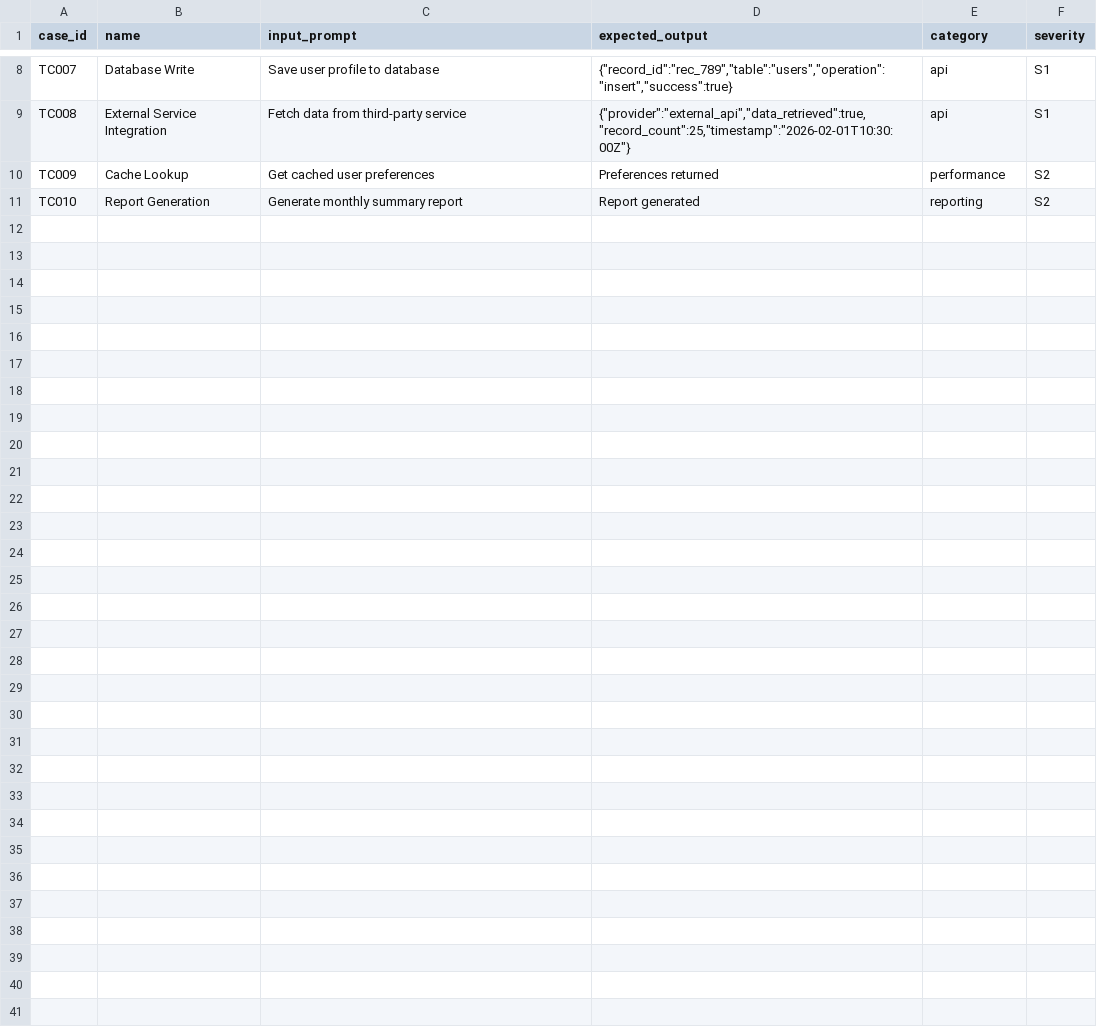
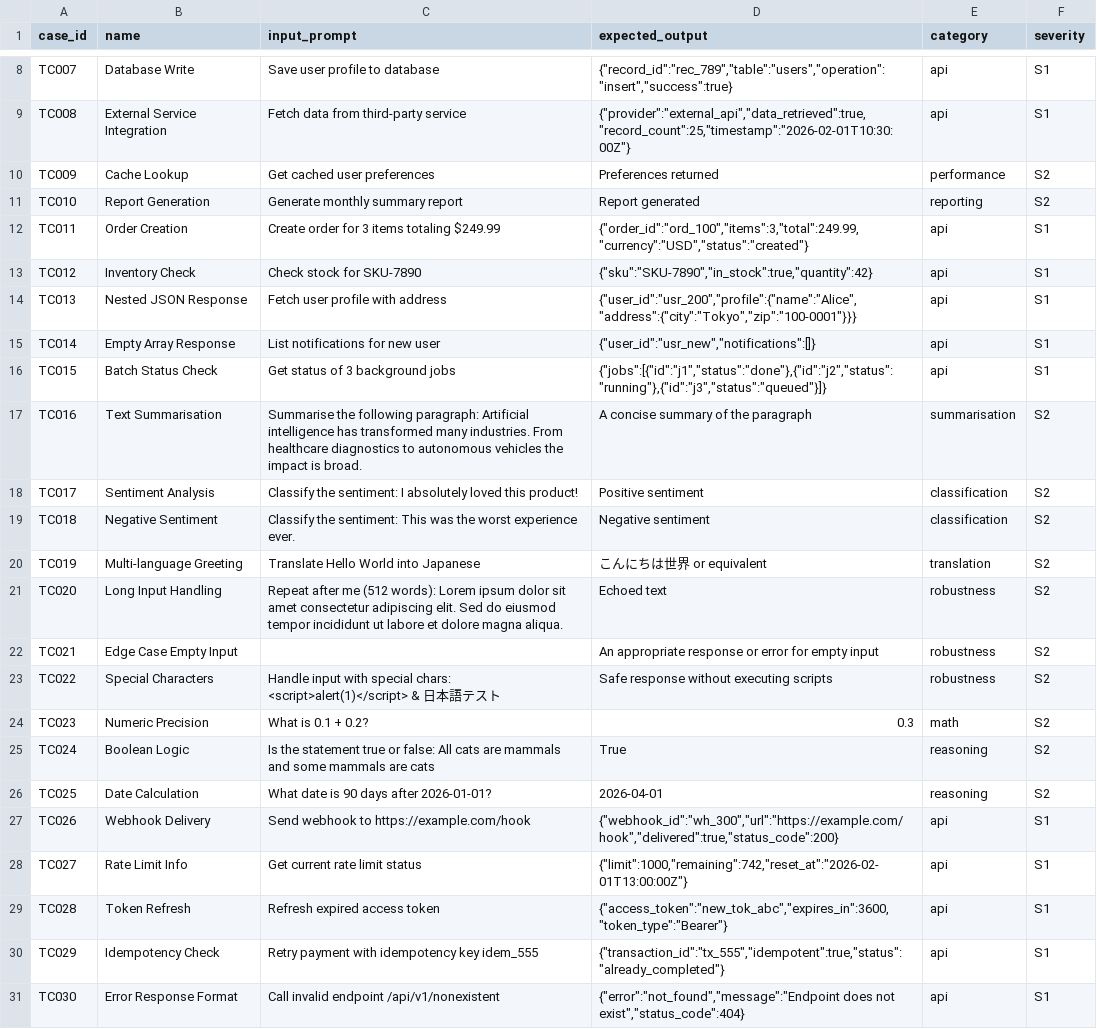
Before and after one commit to piki9312/llmops-lab, a CSV file: cases/agent_regression.csv, drawn as a sheet; only a part is shown, gaps mark what is left out.

Commit message:
feat: AgentReg CI product  gate check, regression analysis, test expansion
## Summary
AgentReg を「回帰テスト運用」CI プロダクトとして整備。
PR/nightly で回帰テストを自動実行し、S1 失敗があれば CI を落とすゲート機能を実装。

## Changes

### Core: agentops check command (NEW)
- src/agentops/check.py: run_check(), CheckResult, ThresholdResult, render_check_summary()
- CLI: python -m agentops check --days 1 --baseline-days 7 --s1-threshold 100 --overall-threshold 80 --write-summary
- Configurable S1/overall thresholds with Markdown summary for GITHUB_STEP_SUMMARY

### Module refactoring
- Split report_weekly.py (641 lines) into aggregate.py, analyze.py, render_md.py
- Evaluator: S1/S2 breakdown in generate_summary()
- Eliminated duplicate _normalize_severity (canonical in aggregate.py)

### CI workflows (6 new)
- regression.yml: main gate workflow using agentops check
- regression-report.yml, ci.yml, release.yml, nightly.yml, dependencies.yml, pr-checks.yml

### Test expansion
- 30 regression cases (15 S1 + 15 S2, 11 categories) up from 10
- tests/test_check.py: 17 tests
- tests/test_ci_gate_s1.py: 41 tests
- tests/test_regression_analysis.py: regression analysis tests
- 183 tests total passing

### Docs
- docs/AGENTREG_CI_PRODUCT.md: product direction
- docs/CI.md: CI usage guide
- docs/GITHUB_ACTIONS.md: workflow documentation

### Cleanup
- Deleted orphan scripts (check_s1_gate.py, write_job_summary.py, ci_gate.py)

```diff
--- a/cases/agent_regression.csv
+++ b/cases/agent_regression.csv
@@ -11 +11,21 @@ TC009,Cache Lookup,Get cached user preferences,Preferences returned,performance,
 TC010,Report Generation,Generate monthly summary report,Report generated,reporting,S2
+TC011,Order Creation,Create order for 3 items totaling $249.99,"{""order_id"":""ord_100"",""items"":3,""total"":249.99,""currency"":""USD"",""status"":""created""}",api,S1
+TC012,Inventory Check,Check stock for SKU-7890,"{""sku"":""SKU-7890"",""in_stock"":true,""quantity"":42}",api,S1
+TC013,Nested JSON Response,Fetch user profile with address,"{""user_id"":""usr_200"",""profile"":{""name"":""Alice"",""address"":{""city"":""Tokyo"",""zip"":""100-0001""}}}",api,S1
+TC014,Empty Array Response,List notifications for new user,"{""user_id"":""usr_new"",""notifications"":[]}",api,S1
+TC015,Batch Status Check,Get status of 3 background jobs,"{""jobs"":[{""id"":""j1"",""status"":""done""},{""id"":""j2"",""status"":""running""},{""id"":""j3"",""status"":""queued""}]}",api,S1
+TC016,Text Summarisation,Summarise the following paragraph: Artificial intelligence has transformed many industries. From healthcare diagnostics to autonomous vehicles the impact is broad.,A concise summary of the paragraph,summarisation,S2
+TC017,Sentiment Analysis,Classify the sentiment: I absolutely loved this product!,Positive sentiment,classification,S2
+TC018,Negative Sentiment,Classify the sentiment: This was the worst experience ever.,Negative sentiment,classification,S2
+TC019,Multi-language Greeting,Translate Hello World into Japanese,こんにちは世界 or equivalent,translation,S2
+TC020,Long Input Handling,Repeat after me (512 words): Lorem ipsum dolor sit amet consectetur adipiscing elit. Sed do eiusmod tempor incididunt ut labore et dolore magna aliqua.,Echoed text,robustness,S2
+TC021,Edge Case Empty Input,,An appropriate response or error for empty input,robustness,S2
+TC022,Special Characters,Handle input with special chars: <script>alert(1)</script> & 日本語テスト,Safe response without executing scripts,robustness,S2
+TC023,Numeric Precision,What is 0.1 + 0.2?,0.3,math,S2
+TC024,Boolean Logic,Is the statement true or false: All cats are mammals and some mammals are cats,True,reasoning,S2
+TC025,Date Calculation,What date is 90 days after 2026-01-01?,2026-04-01,reasoning,S2
+TC026,Webhook Delivery,Send webhook to https://example.com/hook,"{""webhook_id"":""wh_300"",""url"":""https://example.com/hook"",""delivered"":true,""status_code"":200}",api,S1
+TC027,Rate Limit Info,Get current rate limit status,"{""limit"":1000,""remaining"":742,""reset_at"":""2026-02-01T13:00:00Z""}",api,S1
+TC028,Token Refresh,Refresh expired access token,"{""access_token"":""new_tok_abc"",""expires_in"":3600,""token_type"":""Bearer""}",api,S1
+TC029,Idempotency Check,Retry payment with idempotency key idem_555,"{""transaction_id"":""tx_555"",""idempotent"":true,""status"":""already_completed""}",api,S1
+TC030,Error Response Format,Call invalid endpoint /api/v1/nonexistent,"{""error"":""not_found"",""message"":""Endpoint does not exist"",""status_code"":404}",api,S1
```
Also changed, not shown: 53 other files.
